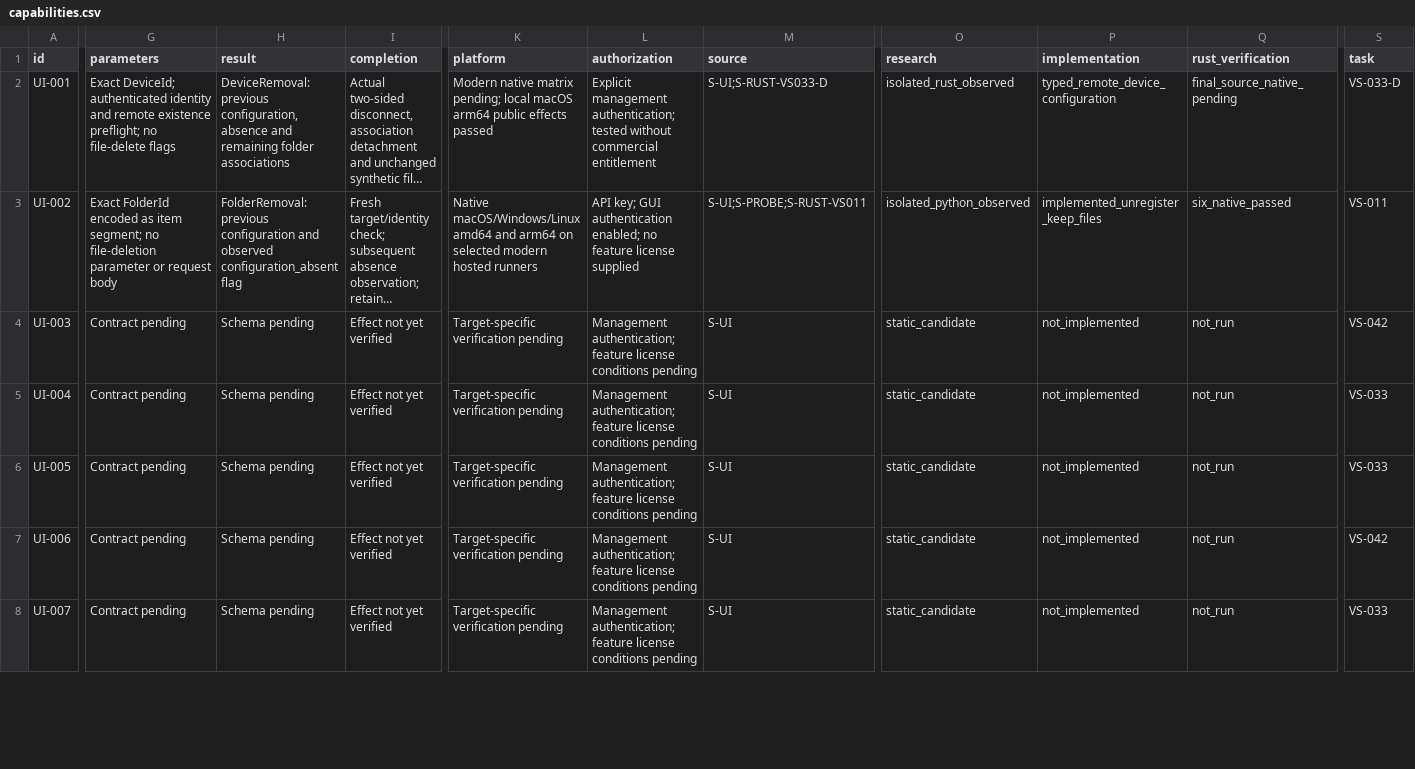
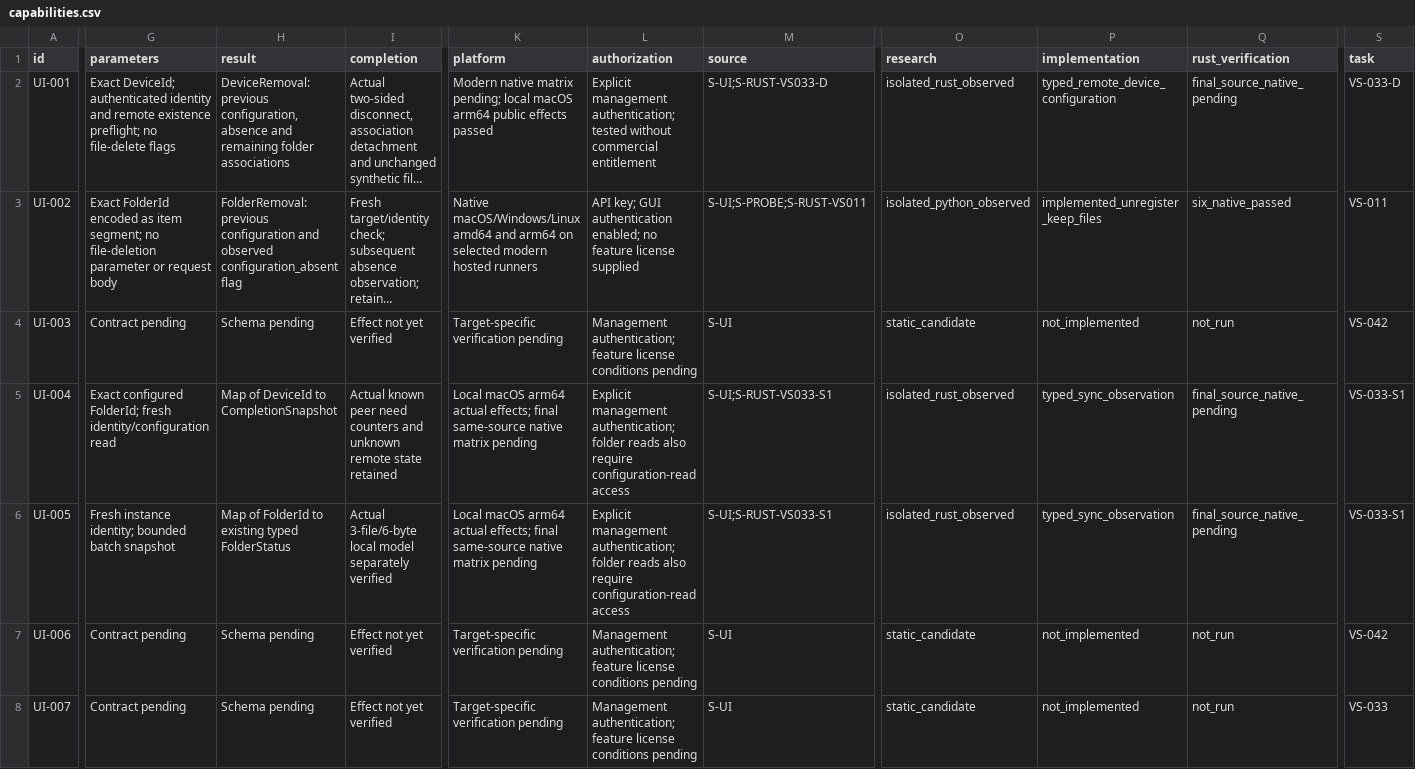
Before and after one commit to AresJef/verysync-sidecar, a CSV file: docs/capabilities.csv, drawn as a sheet; only a part is shown, gaps mark what is left out; long unchanged cells end in …; the diff covers the shown part only; the diff names each change by its address in the sheet, - before the commit and + after, or states it on an @@ line.

Commit message:
Add typed synchronization snapshots, bounded pages, native errors and safe fresh defaults

```diff
--- a/docs/capabilities.csv
+++ b/docs/capabilities.csv
-G5 (parameters): Contract pending
+G5 (parameters): Exact configured FolderId; fresh identity/configuration read
-H5 (result): Schema pending
+H5 (result): Map of DeviceId to CompletionSnapshot
-I5 (completion): Effect not yet verified
+I5 (completion): Actual known peer need counters and unknown remote state retained
-K5:K6 (platform): Target-specific verification pending
+K5:K6 (platform): Local macOS arm64 actual effects; final same-source native matrix pending
-L5:L6 (authorization): Management authentication; feature license conditions pending
+L5:L6 (authorization): Explicit management authentication; folder reads also require configuration-read access
-M5:M6 (source): S-UI
+M5:M6 (source): S-UI;S-RUST-VS033-S1
-O5:O6 (research): static_candidate
+O5:O6 (research): isolated_rust_observed
-P5:P6 (implementation): not_implemented
+P5:P6 (implementation): typed_sync_observation
-Q5:Q6 (rust_verification): not_run
+Q5:Q6 (rust_verification): final_source_native_pending
-S5:S6 (task): VS-033
+S5:S6 (task): VS-033-S1
-G6 (parameters): Contract pending
+G6 (parameters): Fresh instance identity; bounded batch snapshot
-H6 (result): Schema pending
+H6 (result): Map of FolderId to existing typed FolderStatus
-I6 (completion): Effect not yet verified
+I6 (completion): Actual 3-file/6-byte local model separately verified
```
Also changed, not shown: 97 edited cells elsewhere in this file, 19 other files.
